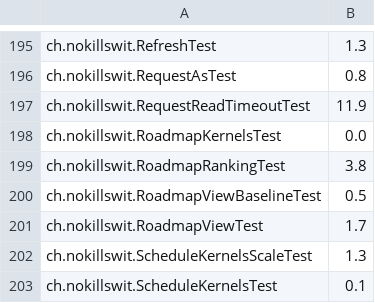
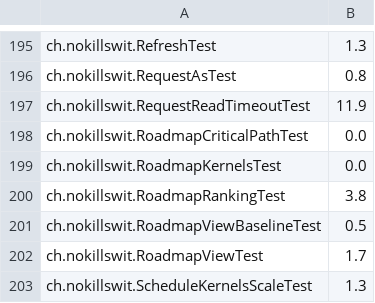
Before and after one commit to liveweird/astrolabe, a TSV file: server/test-weights.tsv, drawn as a sheet; only a part is shown, gaps mark what is left out; the shorter side is filled out with more unchanged rows.

```diff
--- a/server/test-weights.tsv
+++ b/server/test-weights.tsv
@@ -197,2 +197,3 @@ ch.nokillswit.RequestAsTest	0.8
 ch.nokillswit.RequestReadTimeoutTest	11.9
+ch.nokillswit.RoadmapCriticalPathTest	0.0
 ch.nokillswit.RoadmapKernelsTest	0.0
```
Also changed, not shown: 13 other files.
